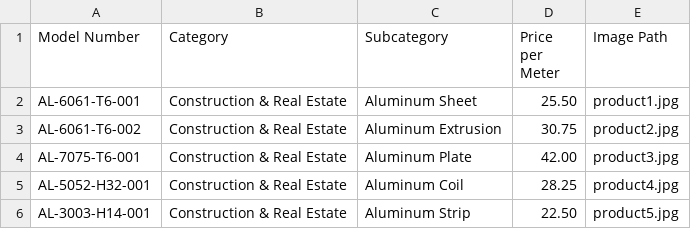
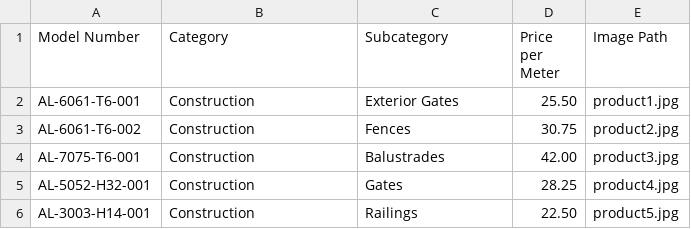
Before and after one commit to IONE-Kunming/aluminum-website, a CSV file: public/sample-products-import.csv, drawn as a sheet.

```diff
--- a/public/sample-products-import.csv
+++ b/public/sample-products-import.csv
@@ -1,6 +1,6 @@
 Model Number,Category,Subcategory,Price per Meter,Image Path
-AL-6061-T6-001,Construction & Real Estate,Aluminum Sheet,25.50,product1.jpg
-AL-6061-T6-002,Construction & Real Estate,Aluminum Extrusion,30.75,product2.jpg
-AL-7075-T6-001,Construction & Real Estate,Aluminum Plate,42.00,product3.jpg
-AL-5052-H32-001,Construction & Real Estate,Aluminum Coil,28.25,product4.jpg
-AL-3003-H14-001,Construction & Real Estate,Aluminum Strip,22.50,product5.jpg
+AL-6061-T6-001,Construction,Exterior Gates,25.50,product1.jpg
+AL-6061-T6-002,Construction,Fences,30.75,product2.jpg
+AL-7075-T6-001,Construction,Balustrades,42.00,product3.jpg
+AL-5052-H32-001,Construction,Gates,28.25,product4.jpg
+AL-3003-H14-001,Construction,Railings,22.50,product5.jpg
```
Also changed, not shown: 2 other files.
